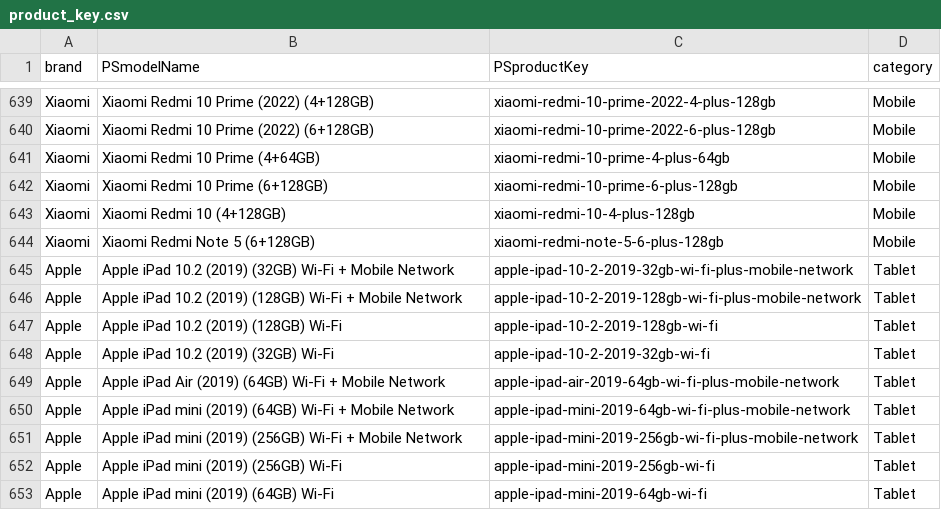
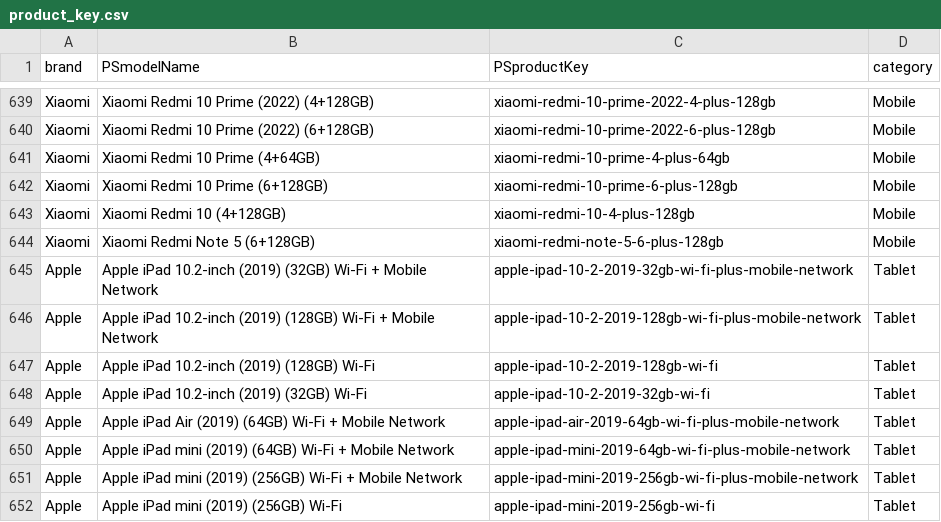
Before and after one commit to kazunojoe/priceshop, a CSV file: data/product_key.csv, drawn as a sheet; only a part is shown, gaps mark what is left out; the shorter side is filled out with more unchanged rows; the diff covers the shown part only.

```diff
--- a/data/product_key.csv
+++ b/data/product_key.csv
@@ -644,6 +644,6 @@ Xiaomi,Xiaomi Redmi 10 (4+128GB),xiaomi-redmi-10-4-plus-128gb,Mobile
 Xiaomi,Xiaomi Redmi Note 5 (6+128GB),xiaomi-redmi-note-5-6-plus-128gb,Mobile
-Apple,Apple iPad 10.2 (2019) (32GB) Wi-Fi + Mobile Network,apple-ipad-10-2-2019-32gb-wi-fi-plus-mobile-network,Tablet
-Apple,Apple iPad 10.2 (2019) (128GB) Wi-Fi + Mobile Network,apple-ipad-10-2-2019-128gb-wi-fi-plus-mobile-network,Tablet
-Apple,Apple iPad 10.2 (2019) (128GB) Wi-Fi,apple-ipad-10-2-2019-128gb-wi-fi,Tablet
-Apple,Apple iPad 10.2 (2019) (32GB) Wi-Fi,apple-ipad-10-2-2019-32gb-wi-fi,Tablet
+Apple,Apple iPad 10.2-inch (2019) (32GB) Wi-Fi + Mobile Network,apple-ipad-10-2-2019-32gb-wi-fi-plus-mobile-network,Tablet
+Apple,Apple iPad 10.2-inch (2019) (128GB) Wi-Fi + Mobile Network,apple-ipad-10-2-2019-128gb-wi-fi-plus-mobile-network,Tablet
+Apple,Apple iPad 10.2-inch (2019) (128GB) Wi-Fi,apple-ipad-10-2-2019-128gb-wi-fi,Tablet
+Apple,Apple iPad 10.2-inch (2019) (32GB) Wi-Fi,apple-ipad-10-2-2019-32gb-wi-fi,Tablet
 Apple,Apple iPad Air (2019) (64GB) Wi-Fi + Mobile Network,apple-ipad-air-2019-64gb-wi-fi-plus-mobile-network,Tablet
```
Also changed, not shown: 46 edited cells elsewhere in this file, data/entry.csv, 3 other files.
